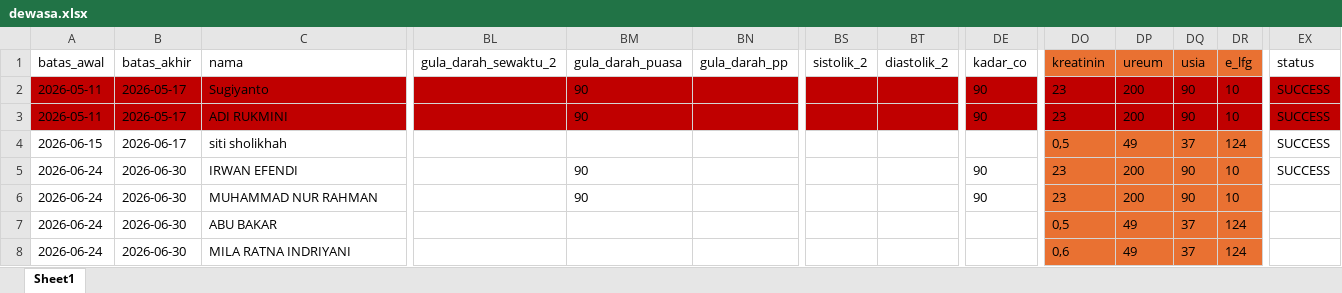
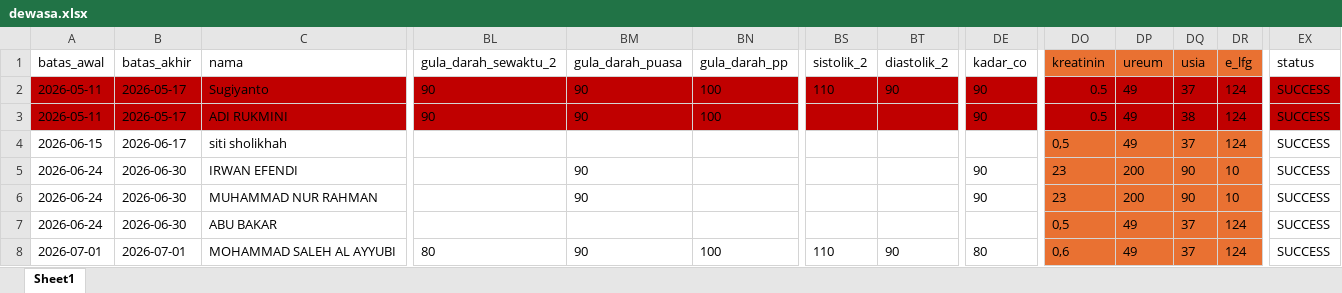
Before and after one commit to stywn93/ckg-helper, an Excel workbook: dataset/dewasa.xlsx, sheet Sheet1, drawn as a sheet; only a part is shown, gaps mark what is left out; values as stored, in another font and other column widths than the file's, no borders; the diff covers the shown part only; the diff names each change by its address in the sheet, - before the commit and + after, or states it on an @@ line.

Commit message:
excel repair

```diff
--- a/dataset/dewasa.xlsx (sheet Sheet1)
+++ b/dataset/dewasa.xlsx (sheet Sheet1)
-BL2:BL3 (gula_darah_sewaktu_2): (empty)
+BL2:BL3 (gula_darah_sewaktu_2): 90
-BN2:BN3 (gula_darah_pp): (empty)
+BN2:BN3 (gula_darah_pp): 100
-BS2 (sistolik_2): (empty)
+BS2 (sistolik_2): 110
-BT2 (diastolik_2): (empty)
+BT2 (diastolik_2): 90
-DO2:DO3 (kreatinin): 23
+DO2:DO3 (kreatinin): 0.5
-DP2:DP3 (ureum): 200
+DP2:DP3 (ureum): 49
-DQ2 (usia): 90
+DQ2 (usia): 37
-DR2:DR3 (e_lfg): 10
+DR2:DR3 (e_lfg): 124
-DQ3 (usia): 90
+DQ3 (usia): 38
-EX6:EX8 (status): (empty)
+EX6:EX8 (status): SUCCESS
-A8 (batas_awal): 2026-06-24
+A8 (batas_awal): 2026-07-01
-B8 (batas_akhir): 2026-06-30
+B8 (batas_akhir): 2026-07-01
-C8 (nama): MILA RATNA INDRIYANI
+C8 (nama): MOHAMMAD SALEH AL AYYUBI
-BL8 (gula_darah_sewaktu_2): (empty)
+BL8 (gula_darah_sewaktu_2): 80
-BM8 (gula_darah_puasa): (empty)
+BM8 (gula_darah_puasa): 90
-BN8 (gula_darah_pp): (empty)
+BN8 (gula_darah_pp): 100
-BS8 (sistolik_2): (empty)
+BS8 (sistolik_2): 110
-BT8 (diastolik_2): (empty)
+BT8 (diastolik_2): 90
-DE8 (kadar_co): (empty)
+DE8 (kadar_co): 80
```
Also changed, not shown: 29 edited cells elsewhere in this sheet, dataset/anak.xlsx, dataset/lansia.xlsx, 1 other file.
